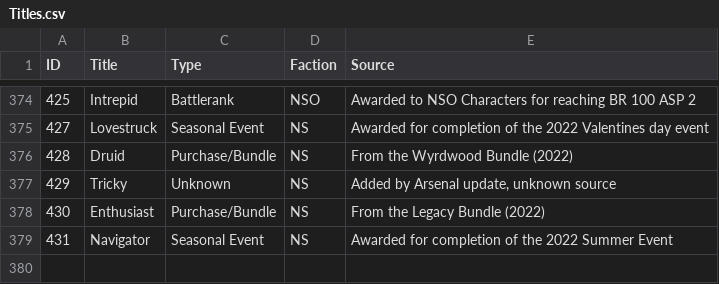
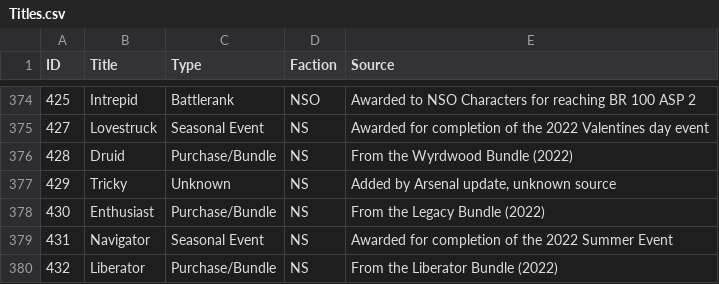
Before and after one commit to cooltrain7/Planetside-2-API-Tracker, a CSV file: Titles/Titles.csv, drawn as a sheet; only a part is shown, gaps mark what is left out.

Commit message:
Added Independence Day  - Liberator title

```diff
--- a/Titles/Titles.csv
+++ b/Titles/Titles.csv
@@ -379 +379,2 @@
 431,Navigator,Seasonal Event,NS,Awarded for completion of the 2022 Summer Event
+432,Liberator,Purchase/Bundle,NS,From the Liberator Bundle (2022)
```
